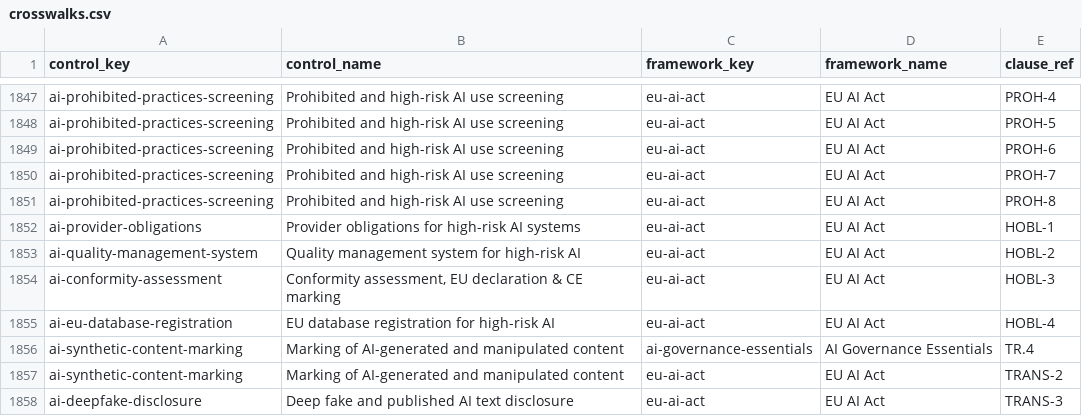
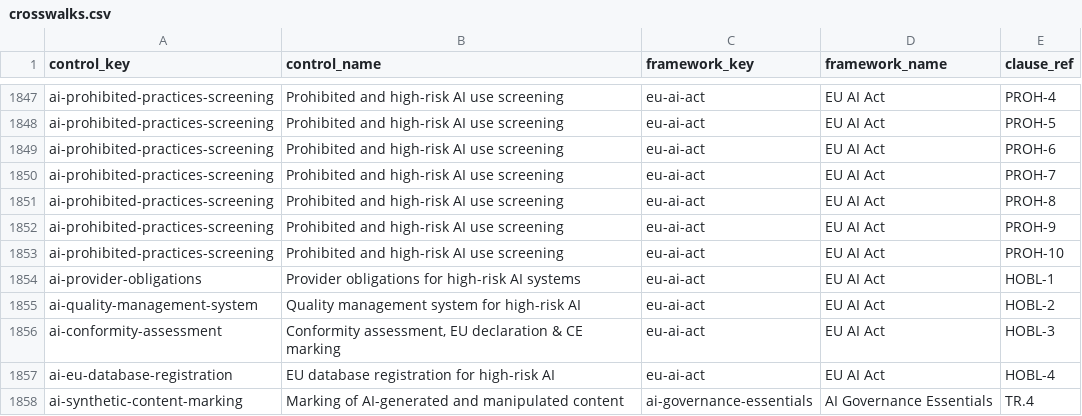
Before and after one commit to Keel-GRC/compliance-crosswalks, a CSV file: crosswalks.csv, drawn as a sheet; only a part is shown, gaps mark what is left out; the shorter side is filled out with more unchanged rows.

```diff
--- a/crosswalks.csv
+++ b/crosswalks.csv
@@ -1851,2 +1851,4 @@ ai-prohibited-practices-screening,Prohibited and high-risk AI use screening,eu-a
 ai-prohibited-practices-screening,Prohibited and high-risk AI use screening,eu-ai-act,EU AI Act,PROH-8
+ai-prohibited-practices-screening,Prohibited and high-risk AI use screening,eu-ai-act,EU AI Act,PROH-9
+ai-prohibited-practices-screening,Prohibited and high-risk AI use screening,eu-ai-act,EU AI Act,PROH-10
 ai-provider-obligations,Provider obligations for high-risk AI systems,eu-ai-act,EU AI Act,HOBL-1
```
Also changed, not shown: 1 other file.
